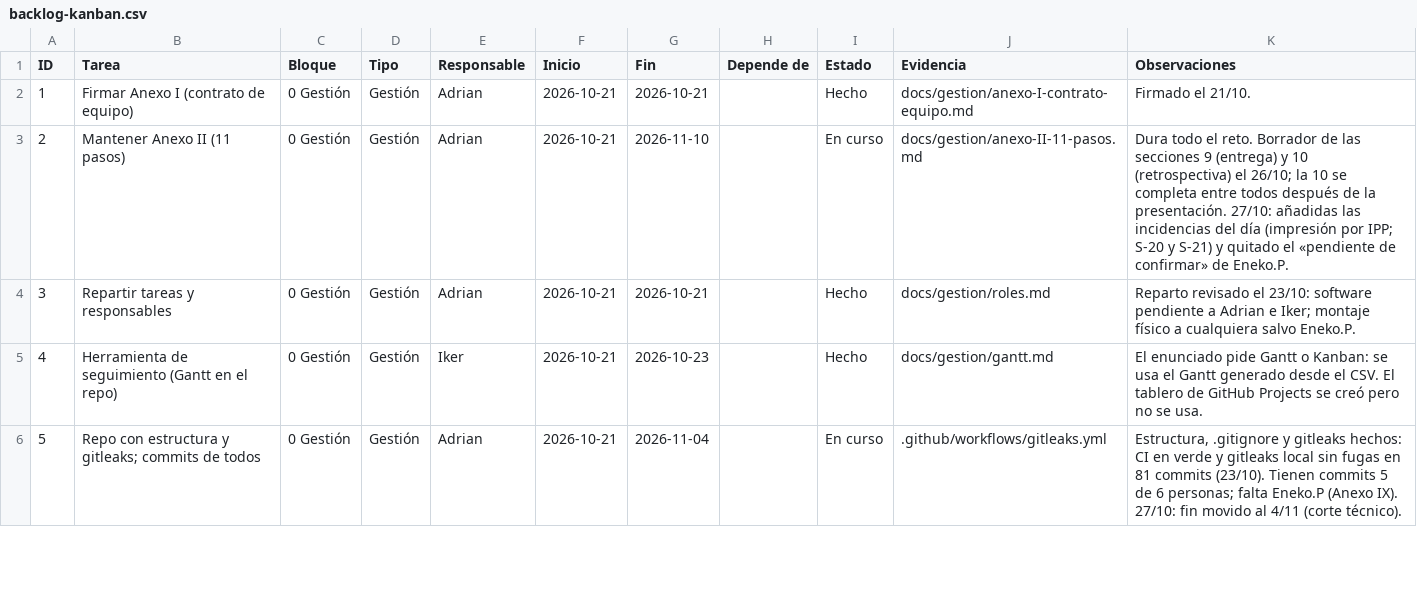
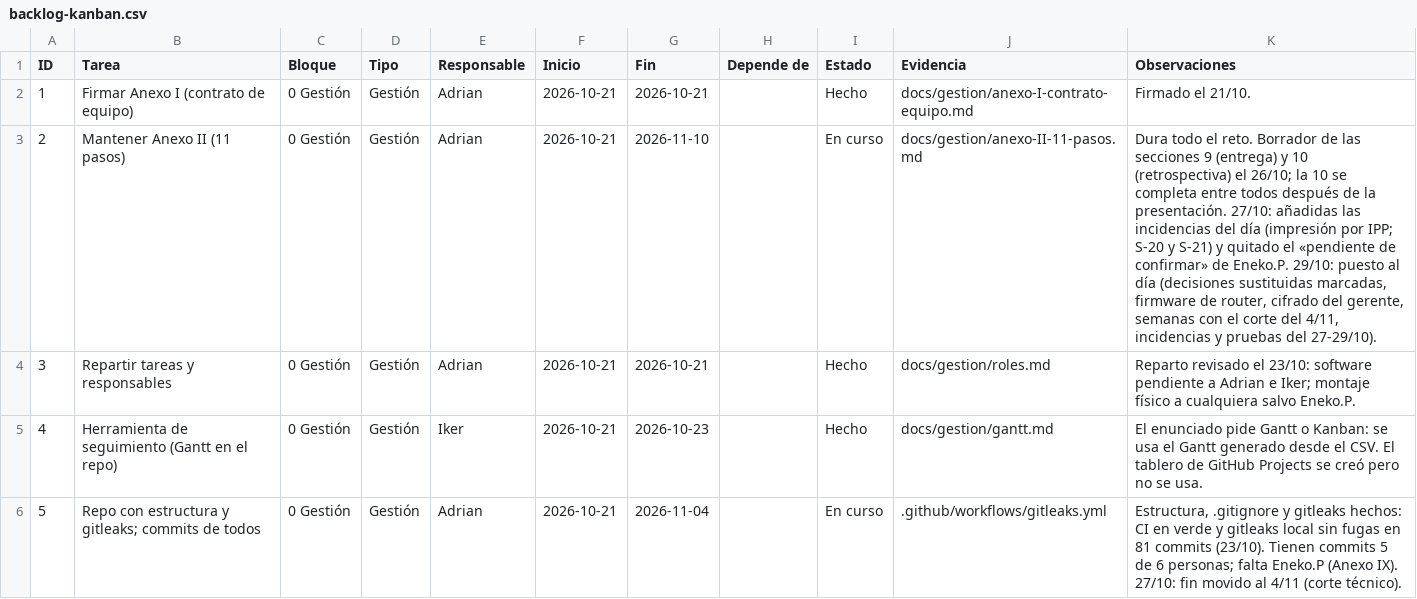
Before and after one commit to zHGx-alt/Reto-Asir, a CSV file: docs/gestion/backlog-kanban.csv, drawn as a sheet; only a part is shown; the diff covers the shown part only.

```diff
--- a/docs/gestion/backlog-kanban.csv
+++ b/docs/gestion/backlog-kanban.csv
@@ -2,3 +2,3 @@ ID,Tarea,Bloque,Tipo,Responsable,Inicio,Fin,Depende de,Estado,Evidencia,Observac
 1,Firmar Anexo I (contrato de equipo),0 Gestión,Gestión,Adrian,2026-10-21,2026-10-21,,Hecho,docs/gestion/anexo-I-contrato-equipo.md,Firmado el 21/10.
-2,Mantener Anexo II (11 pasos),0 Gestión,Gestión,Adrian,2026-10-21,2026-11-10,,En curso,docs/gestion/anexo-II-11-pasos.md,Dura todo el reto. Borrador de las secciones 9 (entrega) y 10 (retrospectiva) el 26/10; la 10 se completa entre todos después de la presentación. 27/10: añadidas las incidencias del día (impresión por IPP; S-20 y S-21) y quitado el «pendiente de confirmar» de Eneko.P.
+2,Mantener Anexo II (11 pasos),0 Gestión,Gestión,Adrian,2026-10-21,2026-11-10,,En curso,docs/gestion/anexo-II-11-pasos.md,"Dura todo el reto. Borrador de las secciones 9 (entrega) y 10 (retrospectiva) el 26/10; la 10 se completa entre todos después de la presentación. 27/10: añadidas las incidencias del día (impresión por IPP; S-20 y S-21) y quitado el «pendiente de confirmar» de Eneko.P. 29/10: puesto al día (decisiones sustituidas marcadas, firmware de router, cifrado del gerente, semanas con el corte del 4/11, incidencias y pruebas del 27-29/10)."
 3,Repartir tareas y responsables,0 Gestión,Gestión,Adrian,2026-10-21,2026-10-21,,Hecho,docs/gestion/roles.md,Reparto revisado el 23/10: software pendiente a Adrian e Iker; montaje físico a cualquiera salvo Eneko.P.
```
Also changed, not shown: 1 edited cell elsewhere in this file, 10 other files.
